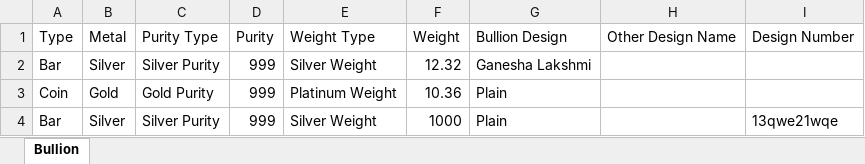
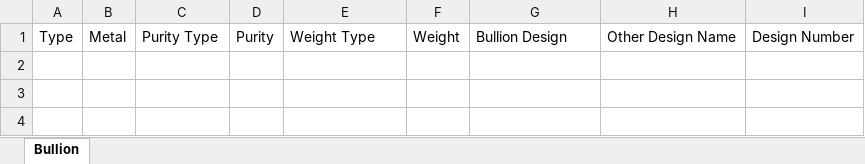
Before and after one commit to chandrika-patil-xelp/iftosi, an Excel workbook: sampleBullionList.xlsx, sheet Bullion, drawn as a sheet; values as stored, in another font and other column widths than the file's, no borders; the diff names each change by its address in the sheet, - before the commit and + after, or states it on an @@ line.

```diff
--- a/sampleBullionList.xlsx (sheet Bullion)
+++ b/sampleBullionList.xlsx (sheet Bullion)
-row 2: Bar | Silver | Silver Purity | 999 | Silver Weight | 12.32 | Ganesha Lakshmi
-row 3: Coin | Gold | Gold Purity | 999 | Platinum Weight | 10.36 | Plain
-row 4: Bar | Silver | Silver Purity | 999 | Silver Weight | 1000 | Plain |  | 13qwe21wqe
```
Also changed, not shown: sampleJewelleryList.xlsx, 1 other file.
